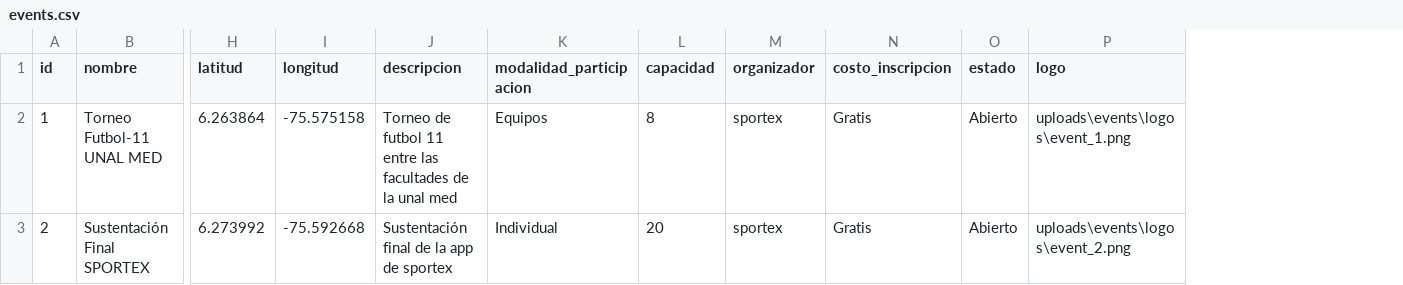
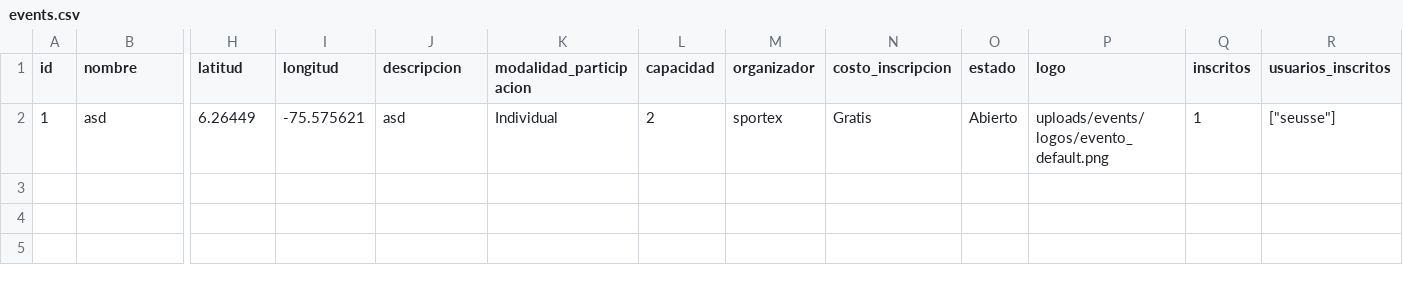
Before and after one commit to eusse701sg/ppi_dai_EUSSEs, a CSV file: data/events.csv, drawn as a sheet; only a part is shown, gaps mark what is left out; removed rows and columns are numbered as before the commit, all else as after; rows hold the shown columns only; the diff names each change by its address in the sheet, - before the commit and + after, or states it on an @@ line.

Commit message:
Implementada la funcionalidad de inscripción de usuarios a los eventos

```diff
--- a/data/events.csv
+++ b/data/events.csv
+column Q (inscritos), empty
+column R (usuarios_inscritos), empty
-row 2: 1 | Torneo Futbol-11 UNAL MED | 6.263864 | -75.575158 | Torneo de futbol 11 entre las facultades de la unal med | Equipos | 8 | sportex | Gratis | Abierto | uploads\events\logos\event_1.png
-row 3: 2 | Sustentación Final SPORTEX | 6.273992 | -75.592668 | Sustentación final de la app de sportex | Individual | 20 | sportex | Gratis | Abierto | uploads\events\logos\event_2.png
+row 2: 1 | asd | 6.26449 | -75.575621 | asd | Individual | 2 | sportex | Gratis | Abierto | uploads/events/logos/evento_default.png | 1 | ["seusse"]
```
Also changed, not shown: 4 other files.
